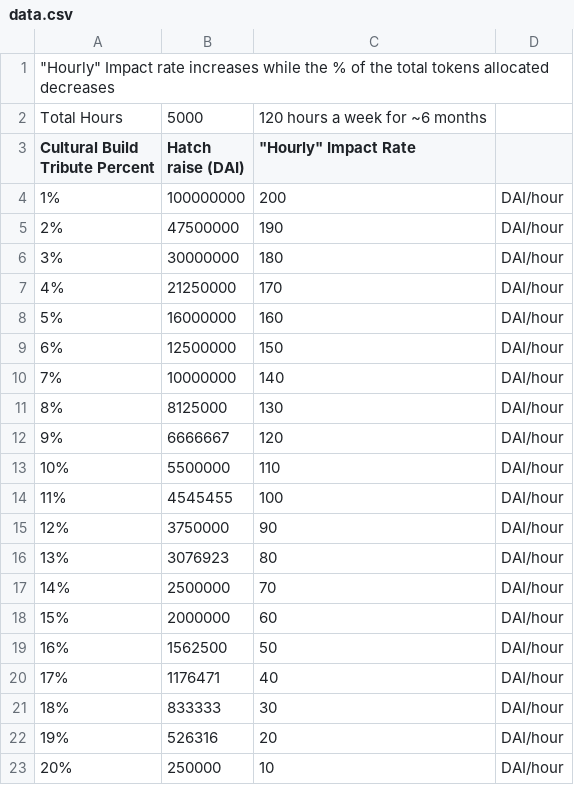
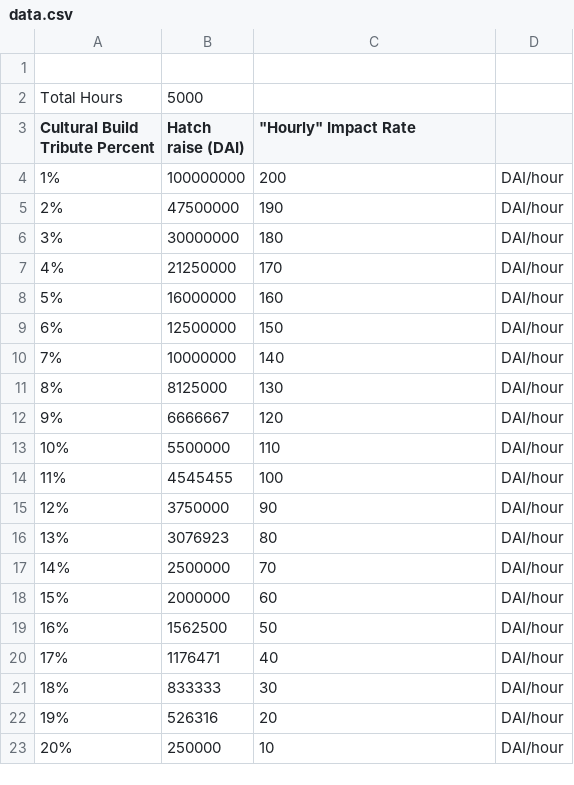
Before and after one commit to CommonsBuild/tec-cultural-tribute-exploration, a CSV file: data.csv, drawn as a sheet.

Commit message:
Update data.csv

```diff
--- a/data.csv
+++ b/data.csv
@@ -1,3 +1,3 @@
-"""Hourly"" Impact rate increases while the % of the total tokens allocated decreases",,,
-Total Hours,5000,120 hours a week for ~6 months,
+
+Total Hours,5000,,,
 Cultural Build Tribute Percent,Hatch raise (DAI),"""Hourly"" Impact Rate",
```
